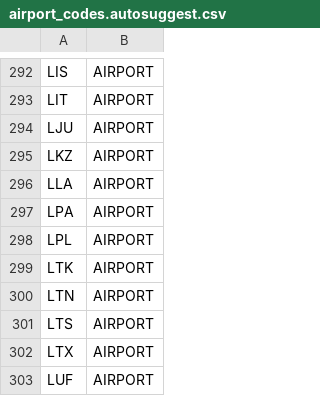
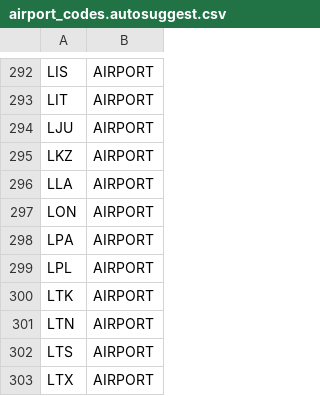
Before and after one commit to timoklimmer/neanno, a CSV file: samples/airline_tickets/airport_codes.autosuggest.csv, drawn as a sheet; only a part is shown, gaps mark what is left out; the shorter side is filled out with more unchanged rows; the diff names each change by its address in the sheet, - before the commit and + after, or states it on an @@ line.

```diff
--- a/samples/airline_tickets/airport_codes.autosuggest.csv
+++ b/samples/airline_tickets/airport_codes.autosuggest.csv
+row 297: LON | AIRPORT
```
Also changed, not shown: samples/airline_tickets/topics.autosuggest.csv.
